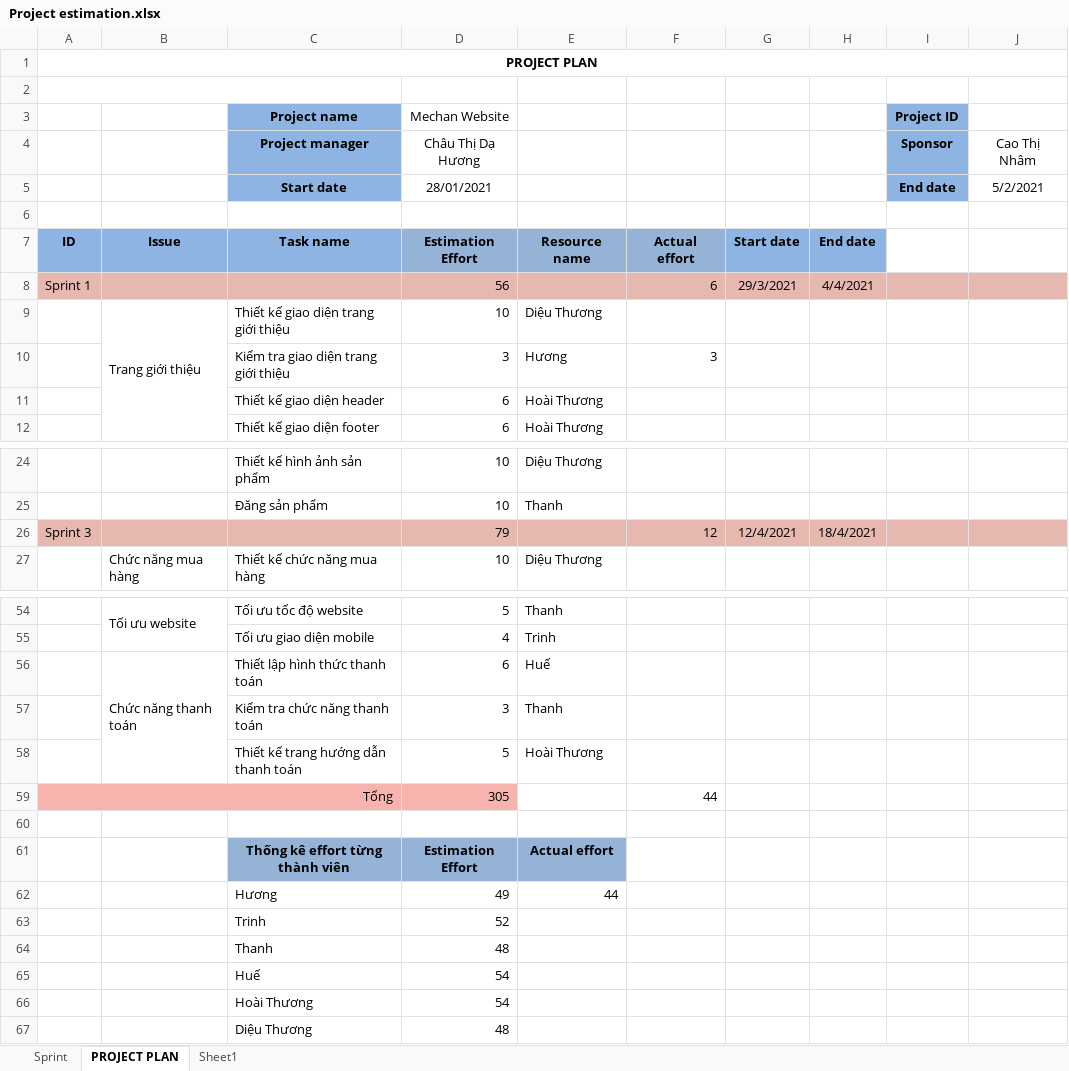
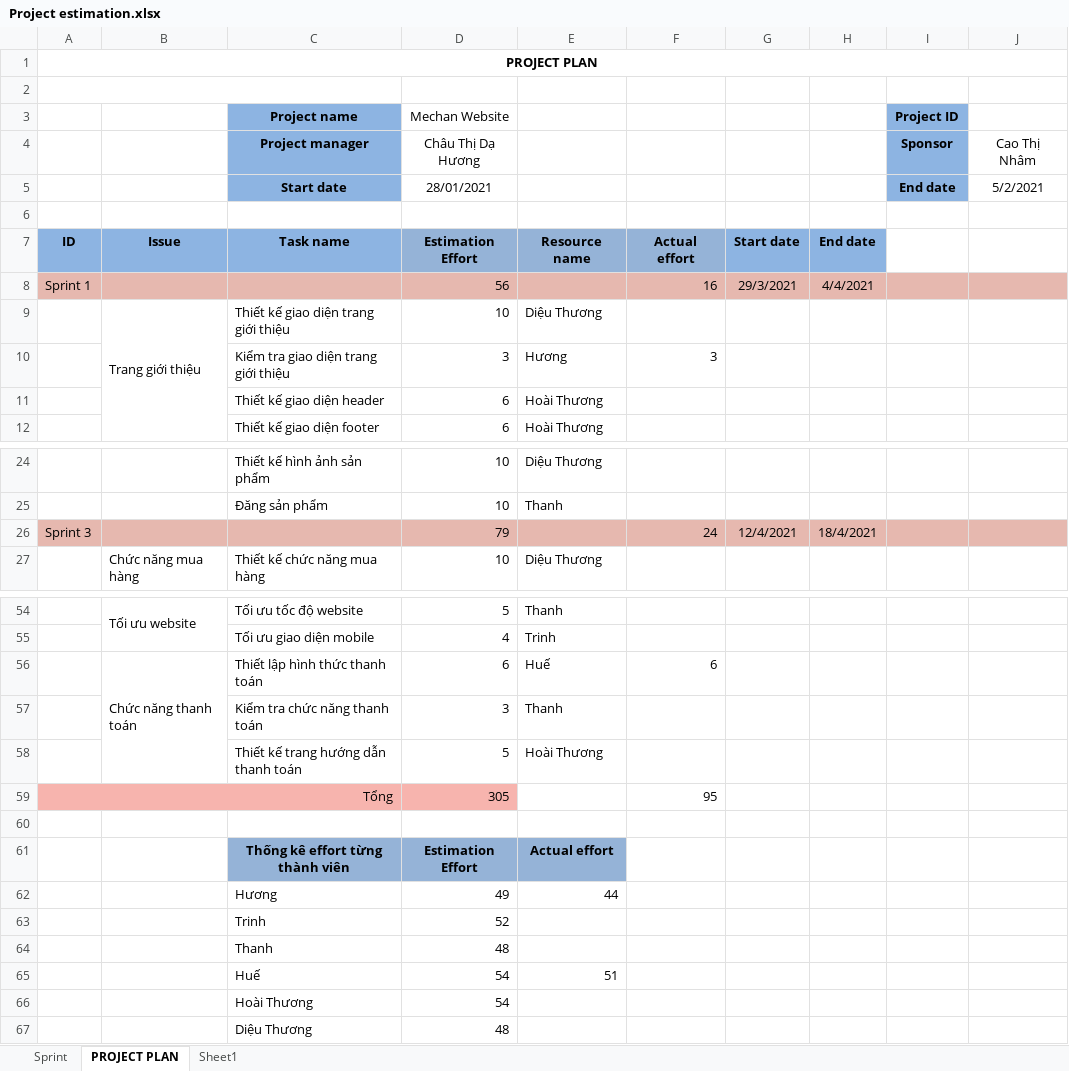
Before and after one commit to huongctd/44K223.02, an Excel workbook: Project estimation.xlsx, sheet PROJECT PLAN, drawn as a sheet; only a part is shown, gaps mark what is left out; values as stored, in another font and other column widths than the file's, no borders; the diff covers the shown part only; the diff names each change by its address in the sheet, - before the commit and + after, or states it on an @@ line.

```diff
--- a/Project estimation.xlsx (sheet PROJECT PLAN)
+++ b/Project estimation.xlsx (sheet PROJECT PLAN)
-F8: 6
+F8: 16
-F26: 12
+F26: 24
-F56: (empty)
+F56: 6
-F59: 44
+F59: 95
-E65: (empty)
+E65: 51
```
Also changed, not shown: 8 edited cells elsewhere in this sheet, 1 other file.
